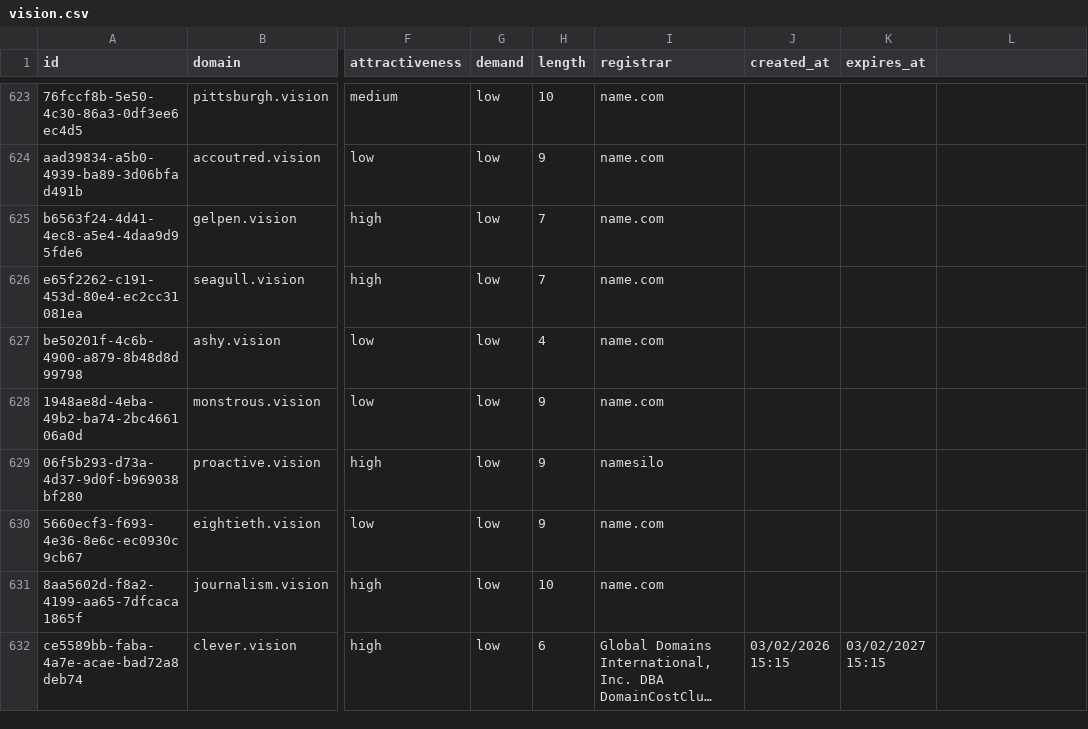
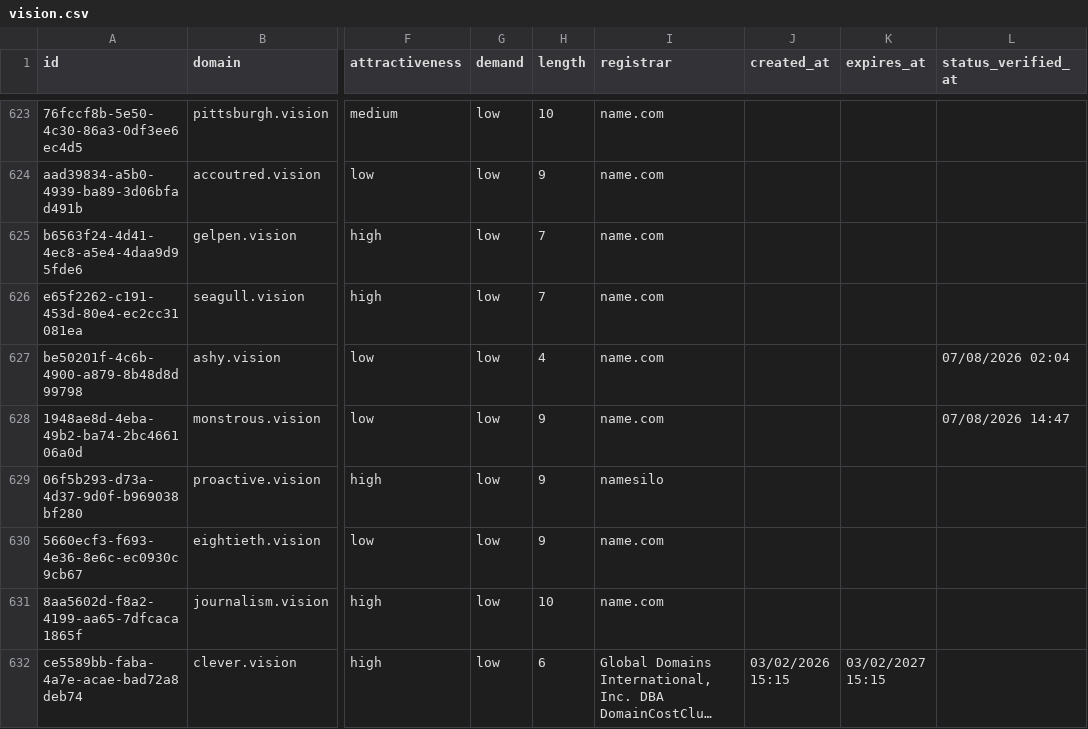
Before and after one commit to UniqueDomains/vision-oneword-domains, a CSV file: vision.csv, drawn as a sheet; only a part is shown, gaps mark what is left out; long unchanged cells end in …; the diff covers the shown part only; the diff names each change by its address in the sheet, - before the commit and + after, or states it on an @@ line.

```diff
--- a/vision.csv
+++ b/vision.csv
-L1: (empty)
+L1: status_verified_at
-L627 (status_verified_at): (empty)
+L627 (status_verified_at): 07/08/2026 02:04
-L628 (status_verified_at): (empty)
+L628 (status_verified_at): 07/08/2026 14:47
```
Also changed, not shown: 145 edited cells elsewhere in this file, 6 other files.
